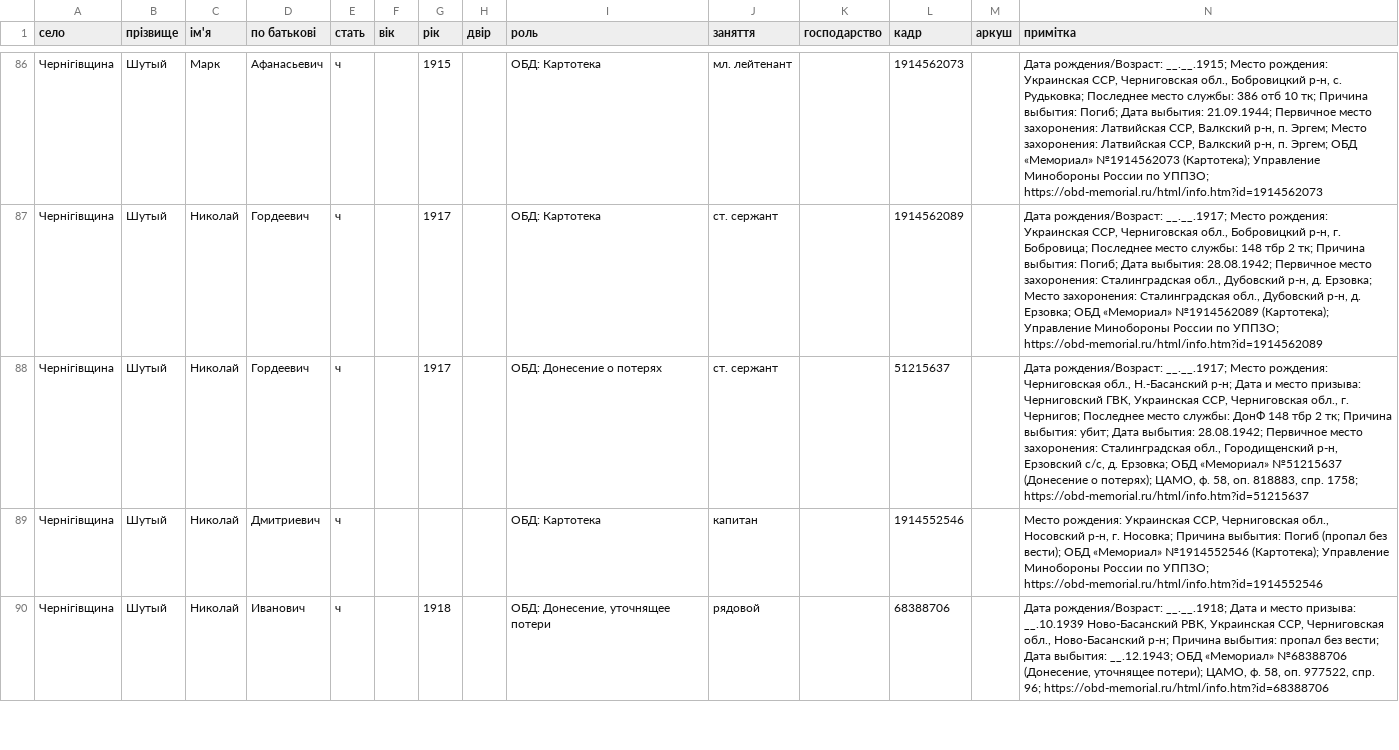
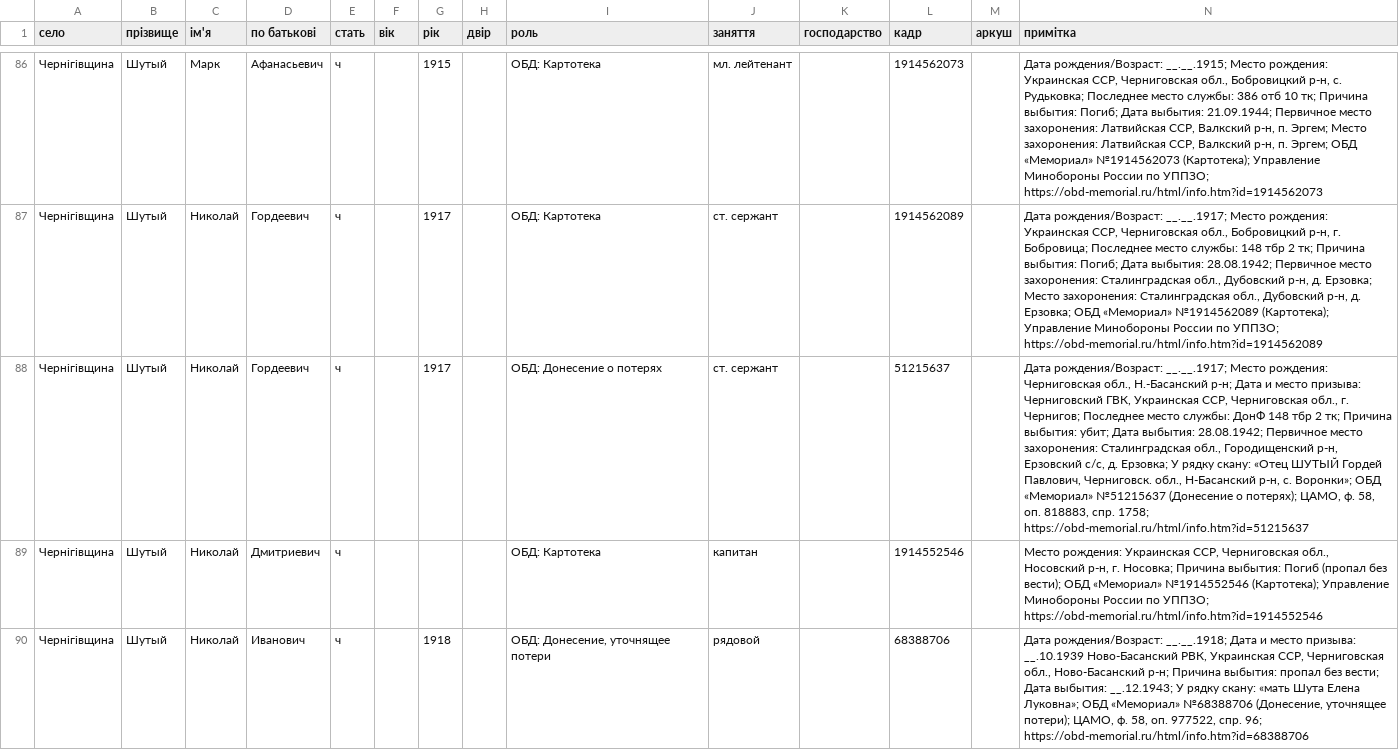
Before and after one commit to tut-maks/rid-shutykh, a CSV file: facts/baza/src_obd_memorial.csv, drawn as a sheet; only a part is shown, gaps mark what is left out; the diff covers the shown part only; the diff names each change by its address in the sheet, - before the commit and + after, or states it on an @@ line.

```diff
--- a/facts/baza/src_obd_memorial.csv
+++ b/facts/baza/src_obd_memorial.csv
-N88 (примітка): …д. Ерзовка; ОБД «Мемориал»…
+N88 (примітка): …д. Ерзовка; У рядку скану: «Отец ШУТЫЙ Гордей Павлович, Черниговск. обл., Н-Басанский р-н, с. Воронки»; ОБД «Мемориал»…
-N90 (примітка): …выбытия: __.12.1943; ОБД «Мемориал»…
+N90 (примітка): …выбытия: __.12.1943; У рядку скану: «мать Шута Елена Луковна»; ОБД «Мемориал»…
```
Also changed, not shown: 35 edited cells elsewhere in this file, facts/war_search.csv, 12 other files.
